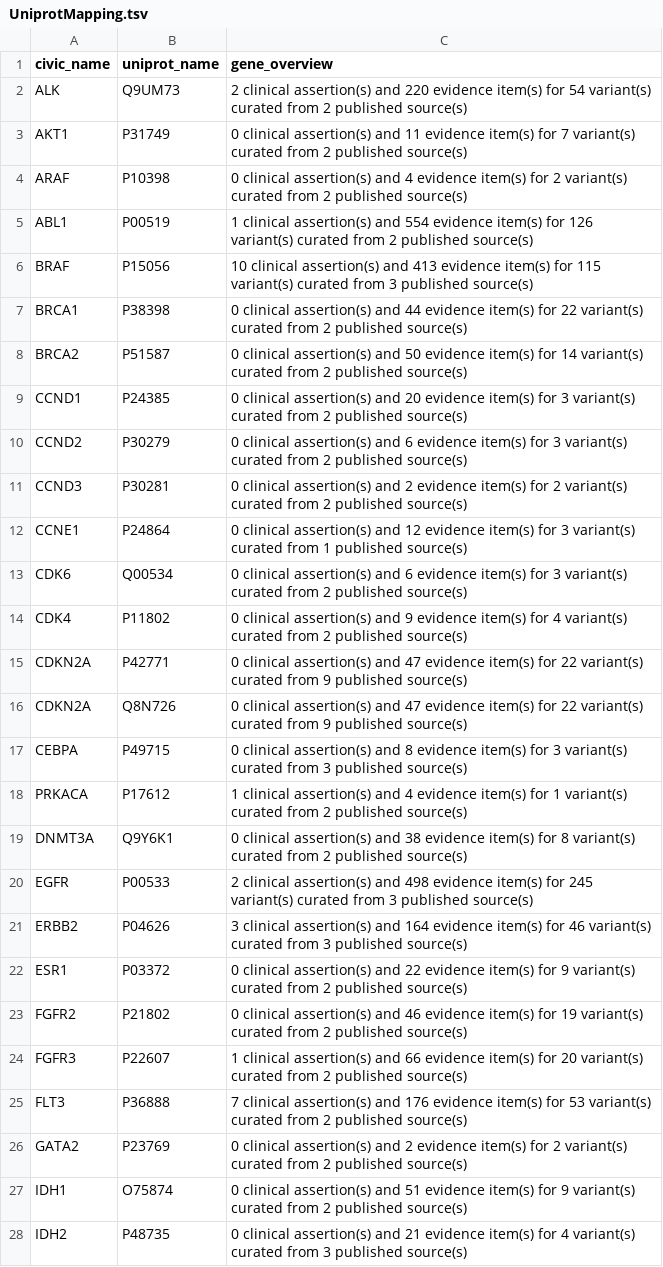
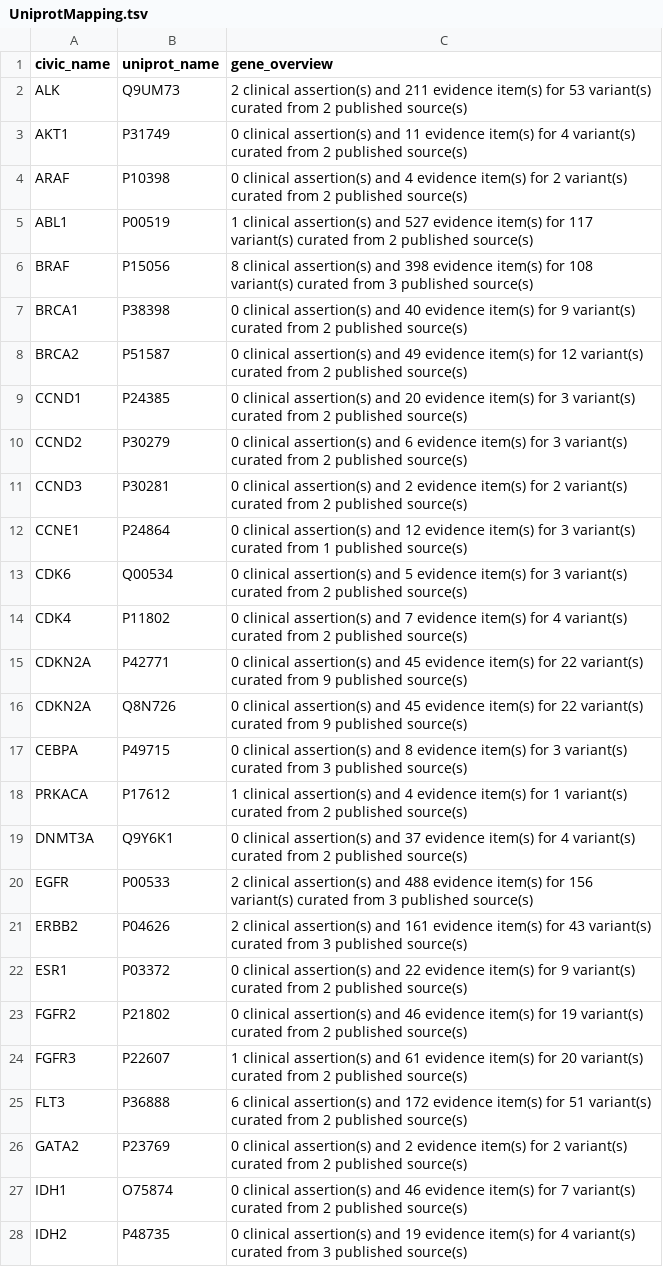
Before and after one commit to griffithlab/civic-server, a TSV file: public/downloads/UniprotMapping.tsv, drawn as a sheet; only a part is shown; the diff covers the shown part only.

```diff
--- a/public/downloads/UniprotMapping.tsv
+++ b/public/downloads/UniprotMapping.tsv
@@ -1,9 +1,9 @@
 civic_name	uniprot_name	gene_overview
-ALK	Q9UM73	2 clinical assertion(s) and 220 evidence item(s) for 54 variant(s) curated from 2 published source(s)
-AKT1	P31749	0 clinical assertion(s) and 11 evidence item(s) for 7 variant(s) curated from 2 published source(s)
+ALK	Q9UM73	2 clinical assertion(s) and 211 evidence item(s) for 53 variant(s) curated from 2 published source(s)
+AKT1	P31749	0 clinical assertion(s) and 11 evidence item(s) for 4 variant(s) curated from 2 published source(s)
 ARAF	P10398	0 clinical assertion(s) and 4 evidence item(s) for 2 variant(s) curated from 2 published source(s)
-ABL1	P00519	1 clinical assertion(s) and 554 evidence item(s) for 126 variant(s) curated from 2 published source(s)
-BRAF	P15056	10 clinical assertion(s) and 413 evidence item(s) for 115 variant(s) curated from 3 published source(s)
-BRCA1	P38398	0 clinical assertion(s) and 44 evidence item(s) for 22 variant(s) curated from 2 published source(s)
-BRCA2	P51587	0 clinical assertion(s) and 50 evidence item(s) for 14 variant(s) curated from 2 published source(s)
+ABL1	P00519	1 clinical assertion(s) and 527 evidence item(s) for 117 variant(s) curated from 2 published source(s)
+BRAF	P15056	8 clinical assertion(s) and 398 evidence item(s) for 108 variant(s) curated from 3 published source(s)
+BRCA1	P38398	0 clinical assertion(s) and 40 evidence item(s) for 9 variant(s) curated from 2 published source(s)
+BRCA2	P51587	0 clinical assertion(s) and 49 evidence item(s) for 12 variant(s) curated from 2 published source(s)
 CCND1	P24385	0 clinical assertion(s) and 20 evidence item(s) for 3 variant(s) curated from 2 published source(s)
@@ -12,17 +12,17 @@ CCND3	P30281	0 clinical assertion(s) and 2 evidence item(s) for 2 variant(s) cur
 CCNE1	P24864	0 clinical assertion(s) and 12 evidence item(s) for 3 variant(s) curated from 1 published source(s)
-CDK6	Q00534	0 clinical assertion(s) and 6 evidence item(s) for 3 variant(s) curated from 2 published source(s)
-CDK4	P11802	0 clinical assertion(s) and 9 evidence item(s) for 4 variant(s) curated from 2 published source(s)
-CDKN2A	P42771	0 clinical assertion(s) and 47 evidence item(s) for 22 variant(s) curated from 9 published source(s)
-CDKN2A	Q8N726	0 clinical assertion(s) and 47 evidence item(s) for 22 variant(s) curated from 9 published source(s)
+CDK6	Q00534	0 clinical assertion(s) and 5 evidence item(s) for 3 variant(s) curated from 2 published source(s)
+CDK4	P11802	0 clinical assertion(s) and 7 evidence item(s) for 4 variant(s) curated from 2 published source(s)
+CDKN2A	P42771	0 clinical assertion(s) and 45 evidence item(s) for 22 variant(s) curated from 9 published source(s)
+CDKN2A	Q8N726	0 clinical assertion(s) and 45 evidence item(s) for 22 variant(s) curated from 9 published source(s)
 CEBPA	P49715	0 clinical assertion(s) and 8 evidence item(s) for 3 variant(s) curated from 3 published source(s)
 PRKACA	P17612	1 clinical assertion(s) and 4 evidence item(s) for 1 variant(s) curated from 2 published source(s)
-DNMT3A	Q9Y6K1	0 clinical assertion(s) and 38 evidence item(s) for 8 variant(s) curated from 2 published source(s)
-EGFR	P00533	2 clinical assertion(s) and 498 evidence item(s) for 245 variant(s) curated from 3 published source(s)
-ERBB2	P04626	3 clinical assertion(s) and 164 evidence item(s) for 46 variant(s) curated from 3 published source(s)
+DNMT3A	Q9Y6K1	0 clinical assertion(s) and 37 evidence item(s) for 4 variant(s) curated from 2 published source(s)
+EGFR	P00533	2 clinical assertion(s) and 488 evidence item(s) for 156 variant(s) curated from 3 published source(s)
+ERBB2	P04626	2 clinical assertion(s) and 161 evidence item(s) for 43 variant(s) curated from 3 published source(s)
 ESR1	P03372	0 clinical assertion(s) and 22 evidence item(s) for 9 variant(s) curated from 2 published source(s)
 FGFR2	P21802	0 clinical assertion(s) and 46 evidence item(s) for 19 variant(s) curated from 2 published source(s)
-FGFR3	P22607	1 clinical assertion(s) and 66 evidence item(s) for 20 variant(s) curated from 2 published source(s)
-FLT3	P36888	7 clinical assertion(s) and 176 evidence item(s) for 53 variant(s) curated from 2 published source(s)
+FGFR3	P22607	1 clinical assertion(s) and 61 evidence item(s) for 20 variant(s) curated from 2 published source(s)
+FLT3	P36888	6 clinical assertion(s) and 172 evidence item(s) for 51 variant(s) curated from 2 published source(s)
 GATA2	P23769	0 clinical assertion(s) and 2 evidence item(s) for 2 variant(s) curated from 2 published source(s)
-IDH1	O75874	0 clinical assertion(s) and 51 evidence item(s) for 9 variant(s) curated from 2 published source(s)
-IDH2	P48735	0 clinical assertion(s) and 21 evidence item(s) for 4 variant(s) curated from 3 published source(s)
+IDH1	O75874	0 clinical assertion(s) and 46 evidence item(s) for 7 variant(s) curated from 2 published source(s)
+IDH2	P48735	0 clinical assertion(s) and 19 evidence item(s) for 4 variant(s) curated from 3 published source(s)
```
Also changed, not shown: 63 edited cells elsewhere in this file, 2 other files.
